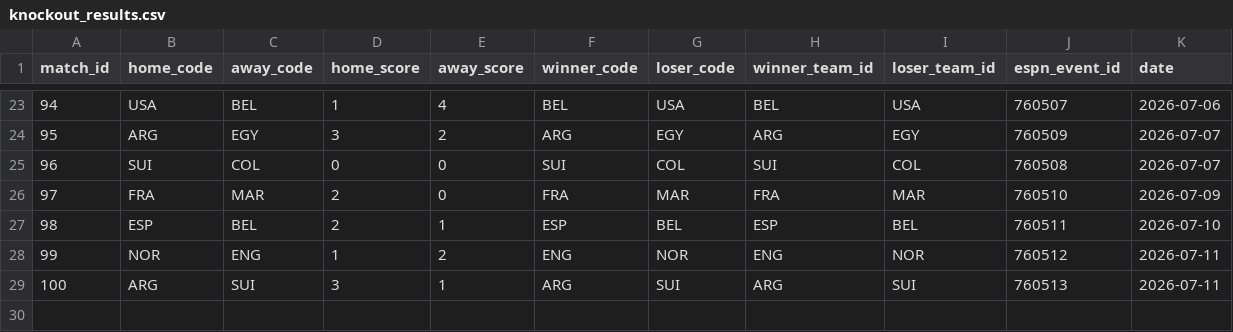
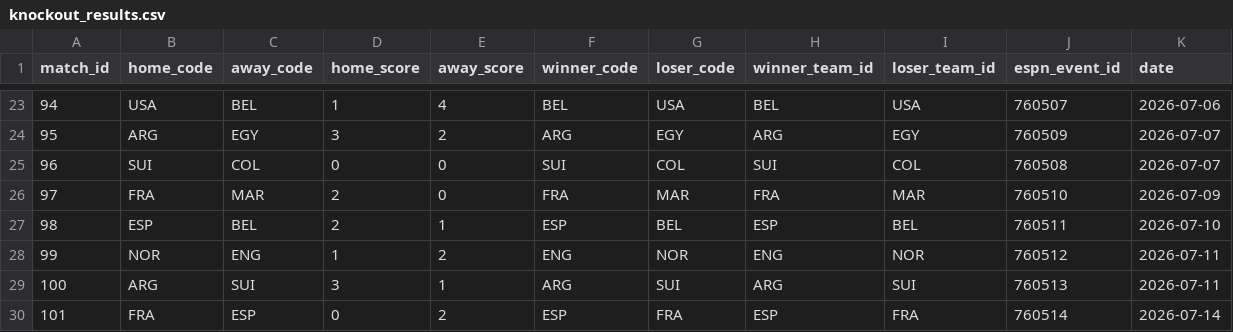
Before and after one commit to j-abed/world-cup-predictor, a CSV file: data/knockout_results.csv, drawn as a sheet; only a part is shown, gaps mark what is left out.

```diff
--- a/data/knockout_results.csv
+++ b/data/knockout_results.csv
@@ -29 +29,2 @@ match_id,home_code,away_code,home_score,away_score,winner_code,loser_code,winner
 100,ARG,SUI,3,1,ARG,SUI,ARG,SUI,760513,2026-07-11
+101,FRA,ESP,0,2,ESP,FRA,ESP,FRA,760514,2026-07-14
```
Also changed, not shown: data/market_odds.csv, 1 other file.
